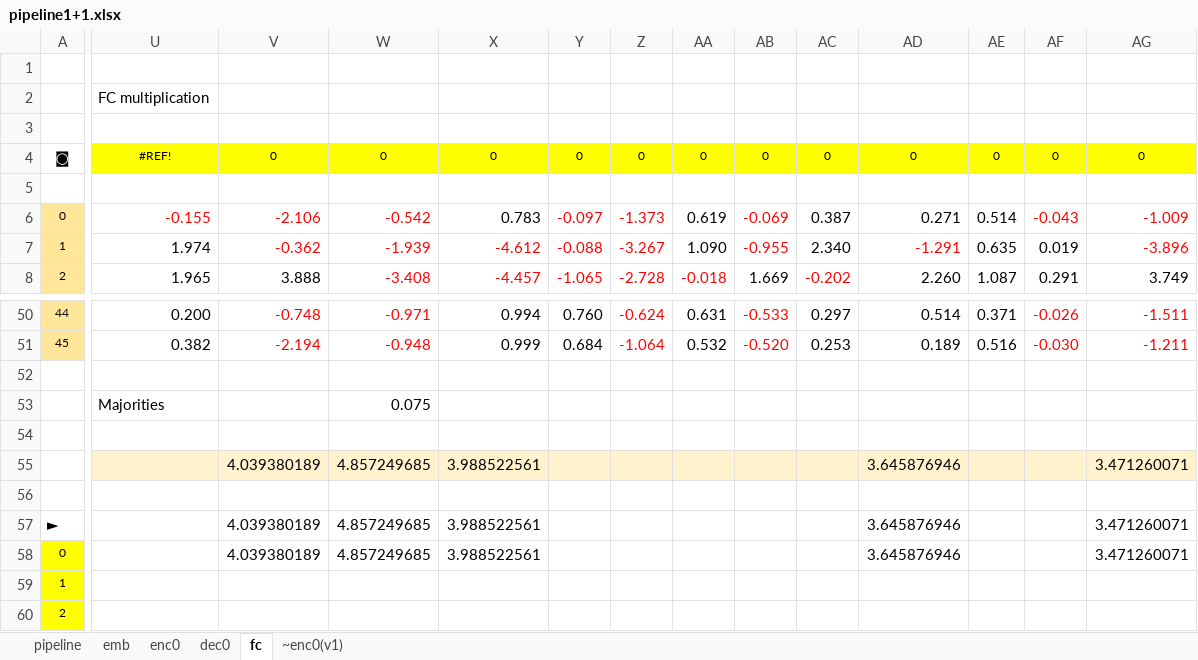
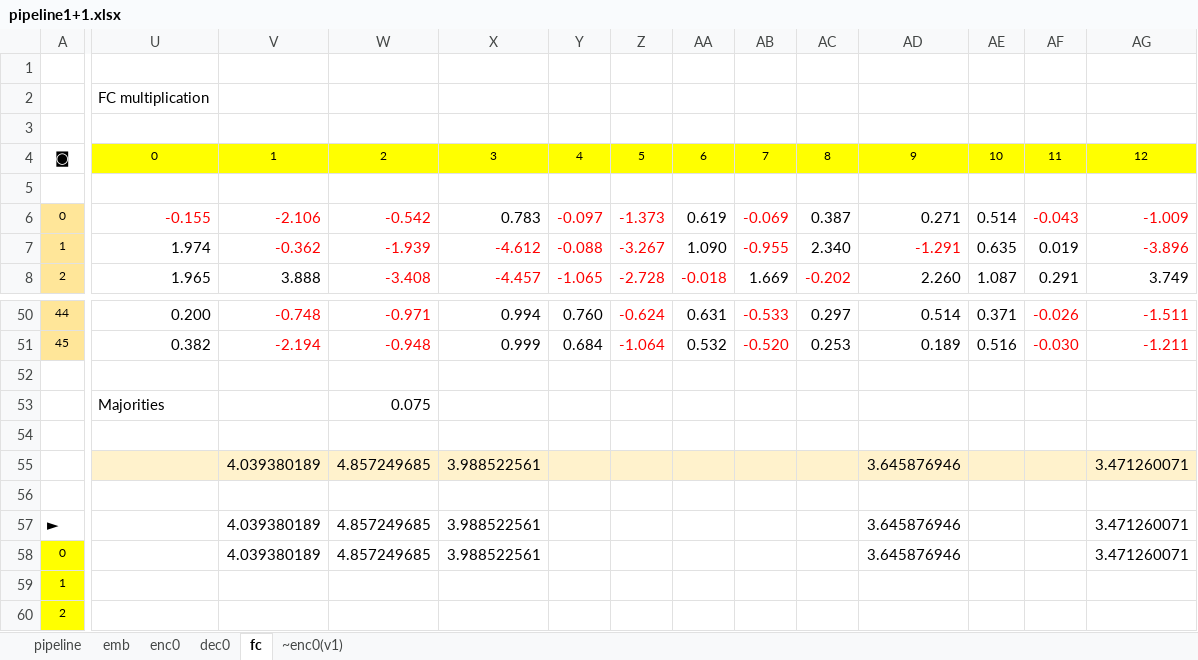
Before and after one commit to nvaranki/multiply-table, an Excel workbook: data/pipeline1+1.xlsx, sheet fc, drawn as a sheet; only a part is shown, gaps mark what is left out; values as stored, in another font and other column widths than the file's, no borders; table styles not drawn; the diff covers the shown part only; the diff names each change by its address in the sheet, - before the commit and + after, or states it on an @@ line.

```diff
--- a/data/pipeline1+1.xlsx (sheet fc)
+++ b/data/pipeline1+1.xlsx (sheet fc)
-U4: #REF!
+U4: 0
-V4: 0
+V4: 1
-W4: 0
+W4: 2
-X4: 0
+X4: 3
-Y4: 0
+Y4: 4
-Z4: 0
+Z4: 5
-AA4: 0
+AA4: 6
-AB4: 0
+AB4: 7
-AC4: 0
+AC4: 8
-AD4: 0
+AD4: 9
-AE4: 0
+AE4: 10
-AF4: 0
+AF4: 11
-AG4: 0
+AG4: 12
```
Also changed, not shown: 19 edited cells elsewhere in this sheet, sheet pipeline, sheet emb, sheet dec0, hidden cells.
